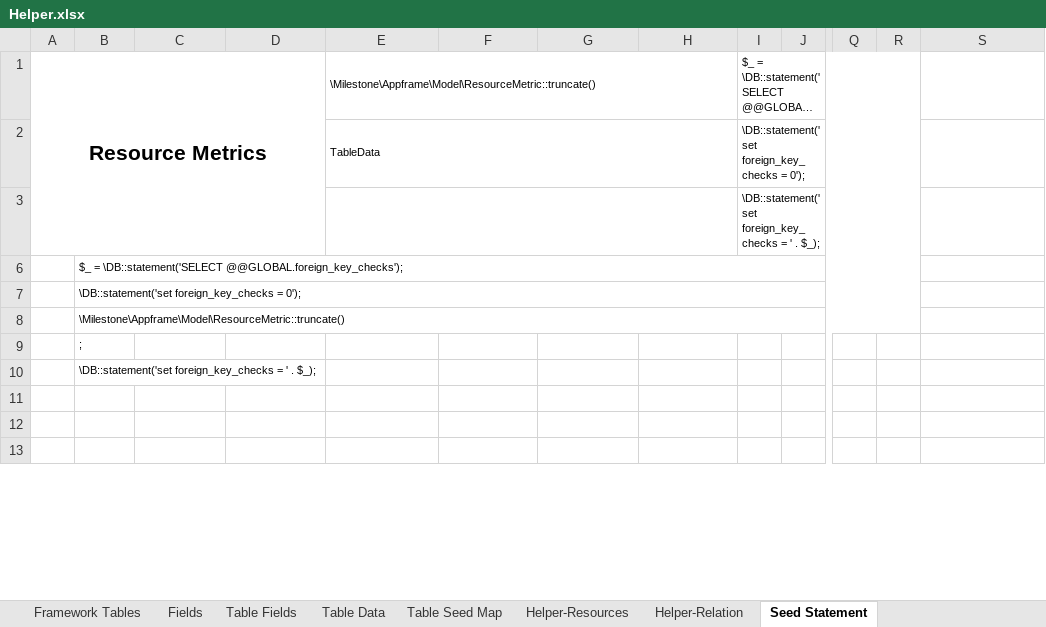
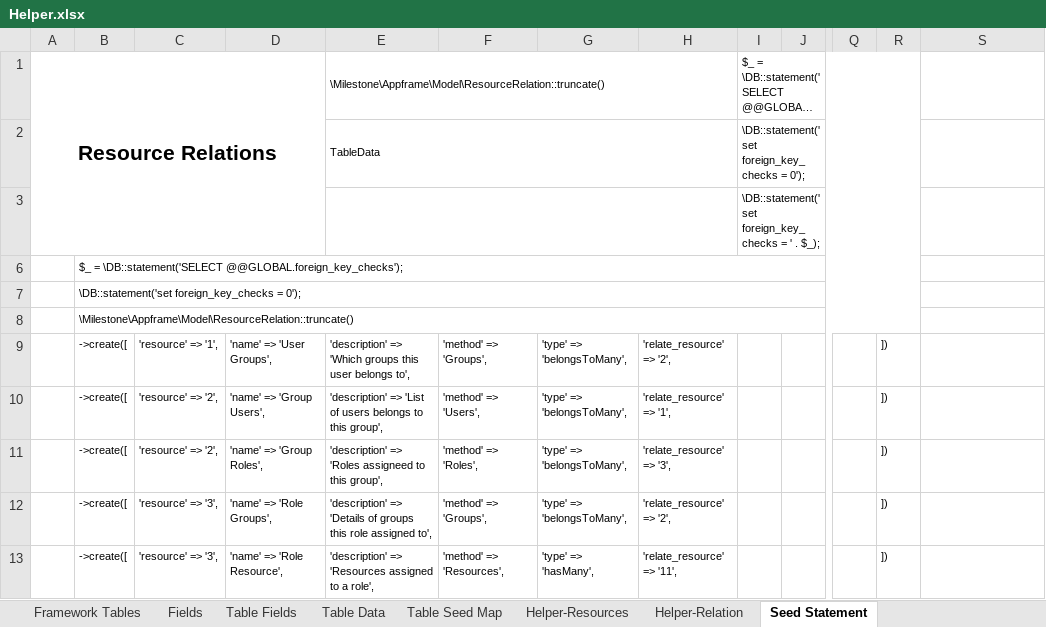
Before and after one commit to MilestoneInnovativeTechnologies/Appframe, an Excel workbook: Helper.xlsx, sheet Seed Statement, drawn as a sheet; only a part is shown, gaps mark what is left out; long unchanged cells end in …; values as stored, in another font and other column widths than the file's, no borders; the diff covers the shown part only; the diff names each change by its address in the sheet, - before the commit and + after, or states it on an @@ line.

Commit message:
Dashboard related Relations added

```diff
--- a/Helper.xlsx (sheet Seed Statement)
+++ b/Helper.xlsx (sheet Seed Statement)
-A1: Resource Metrics
+A1: Resource Relations
-E1: \Milestone\Appframe\Model\ResourceMetric::truncate()
+E1: \Milestone\Appframe\Model\ResourceRelation::truncate()
-B8: \Milestone\Appframe\Model\ResourceMetric::truncate()
+B8: \Milestone\Appframe\Model\ResourceRelation::truncate()
-B9: ;
+B9: ->create([
-C9: (empty)
+C9: 'resource' => '1',
-D9: (empty)
+D9: 'name' => 'User Groups',
-E9: (empty)
+E9: 'description' => 'Which groups this user belongs to',
-F9: (empty)
+F9: 'method' => 'Groups',
-G9:G12: (empty)
+G9:G12: 'type' => 'belongsToMany',
-H9: (empty)
+H9: 'relate_resource' => '2',
-R9:R13: (empty)
+R9:R13: ])
-B10: \DB::statement('set foreign_key_checks = ' . $_);
+B10: ->create([
-C10:C11: (empty)
+C10:C11: 'resource' => '2',
-D10: (empty)
+D10: 'name' => 'Group Users',
-E10: (empty)
+E10: 'description' => 'List of users belongs to this group',
-F10: (empty)
+F10: 'method' => 'Users',
-H10: (empty)
+H10: 'relate_resource' => '1',
-B11:B13: (empty)
+B11:B13: ->create([
-D11: (empty)
+D11: 'name' => 'Group Roles',
-E11: (empty)
+E11: 'description' => 'Roles assigneed to this group',
-F11: (empty)
+F11: 'method' => 'Roles',
-H11: (empty)
+H11: 'relate_resource' => '3',
-C12:C13: (empty)
+C12:C13: 'resource' => '3',
-D12: (empty)
+D12: 'name' => 'Role Groups',
-E12: (empty)
+E12: 'description' => 'Details of groups this role assigned to',
-F12: (empty)
+F12: 'method' => 'Groups',
-H12: (empty)
+H12: 'relate_resource' => '2',
-D13: (empty)
+D13: 'name' => 'Role Resource',
-E13: (empty)
+E13: 'description' => 'Resources assigned to a role',
-F13: (empty)
+F13: 'method' => 'Resources',
-G13: (empty)
+G13: 'type' => 'hasMany',
-H13: (empty)
+H13: 'relate_resource' => '11',
```
Also changed, not shown: 354 edited cells elsewhere in this sheet, sheet Table Data, sheet Helper-Relation, sheet Helper-Resources, hidden cells, 4 other files.
